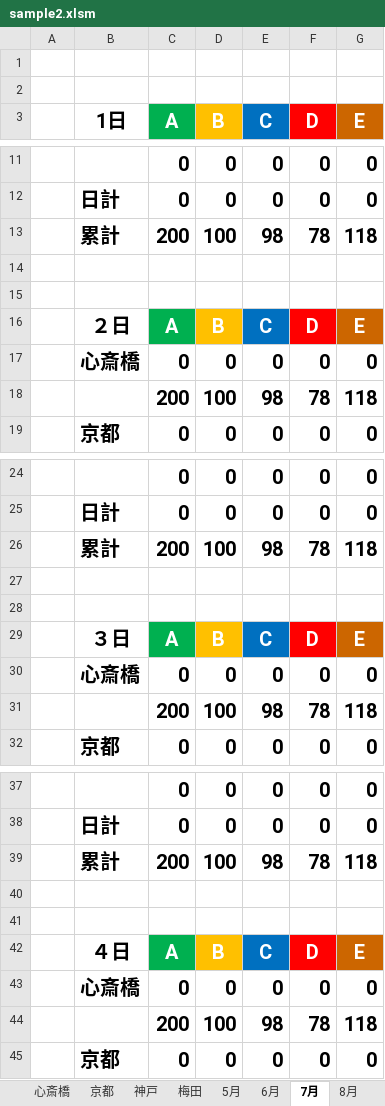
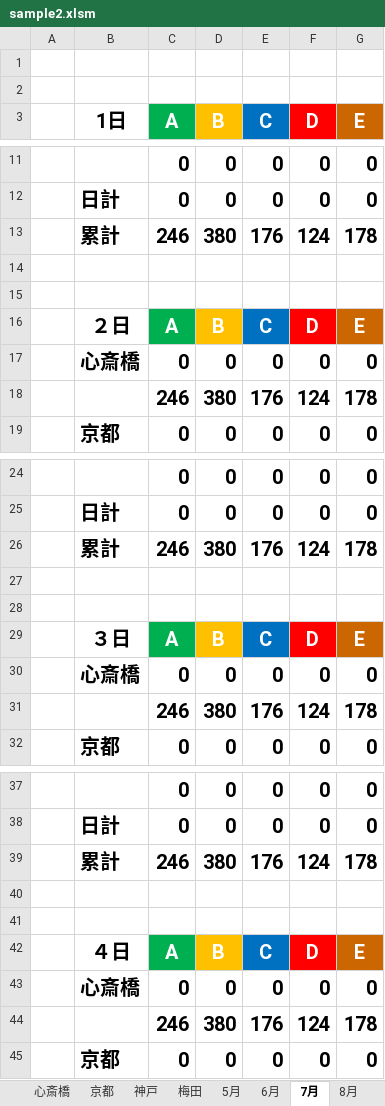
Before and after one commit to tayoon/SaleData-VBA, an Excel workbook: sample2.xlsm, sheet 7月, drawn as a sheet; only a part is shown, gaps mark what is left out; values as stored, in another font and other column widths than the file's, no borders; removed rows and columns are numbered as before the commit, all else as after; the diff covers the shown part only; the diff names each change by its address in the sheet, - before the commit and + after, or states it on an @@ line.

```diff
--- a/sample2.xlsm (sheet 7月)
+++ b/sample2.xlsm (sheet 7月)
-row 13:  | 累計 | 200 | 100 | 98 | 78 | 118
+row 13:  | 累計 | 246 | 380 | 176 | 124 | 178
-row 18:  |  | 200 | 100 | 98 | 78 | 118
+row 18:  |  | 246 | 380 | 176 | 124 | 178
-row 26:  | 累計 | 200 | 100 | 98 | 78 | 118
+row 26:  | 累計 | 246 | 380 | 176 | 124 | 178
-row 31:  |  | 200 | 100 | 98 | 78 | 118
+row 31:  |  | 246 | 380 | 176 | 124 | 178
-row 39:  | 累計 | 200 | 100 | 98 | 78 | 118
+row 39:  | 累計 | 246 | 380 | 176 | 124 | 178
-row 44:  |  | 200 | 100 | 98 | 78 | 118
+row 44:  |  | 246 | 380 | 176 | 124 | 178
```
Also changed, not shown: 56 added rows and 56 removed rows elsewhere in this sheet, sheet 5月, sheet 6月, sheet 8月, sheet 心斎橋, formulas that keep their value, charts or pictures, 1 other file.
